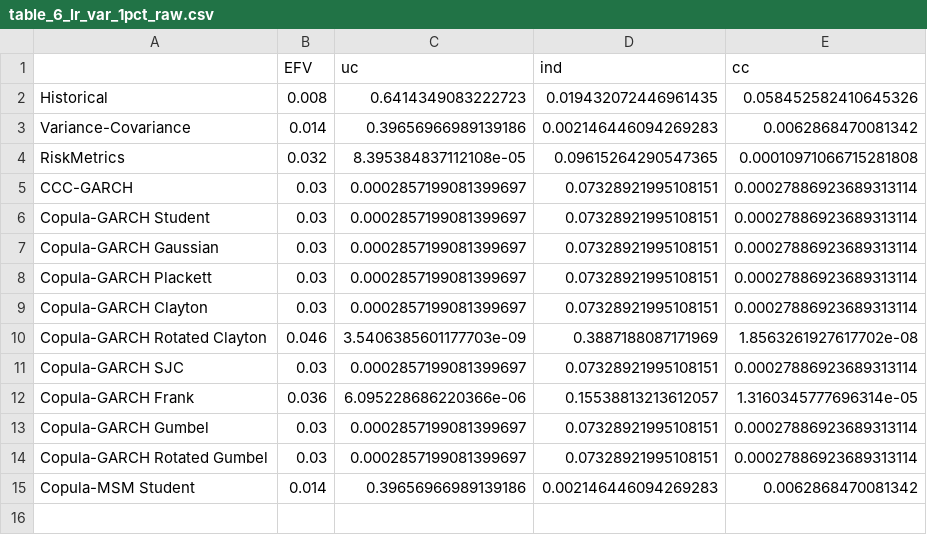
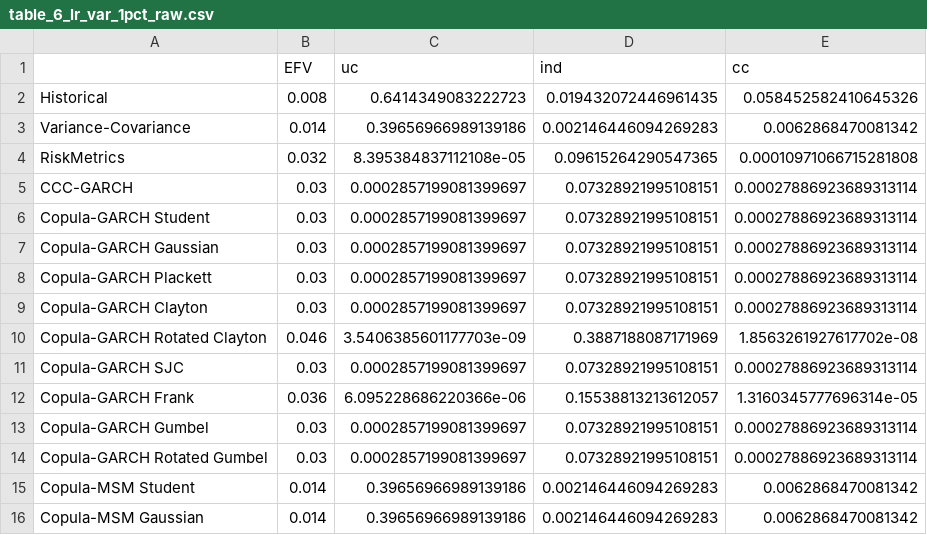
Before and after one commit to nathanli11/Forecasting_market_risk-Copula_MSM_Approach, a CSV file: reports/tables/table_6_lr_var_1pct_raw.csv, drawn as a sheet.

```diff
--- a/reports/tables/table_6_lr_var_1pct_raw.csv
+++ b/reports/tables/table_6_lr_var_1pct_raw.csv
@@ -15 +15,2 @@ Copula-GARCH Rotated Gumbel,0.03,0.0002857199081399697,0.07328921995108151,0.000
 Copula-MSM Student,0.014,0.39656966989139186,0.002146446094269283,0.0062868470081342
+Copula-MSM Gaussian,0.014,0.39656966989139186,0.002146446094269283,0.0062868470081342
```
Also changed, not shown: reports/tables/table_5_lr_var_5pct_formatted.csv, reports/tables/table_5_lr_var_5pct_raw.csv, 15 other files.
